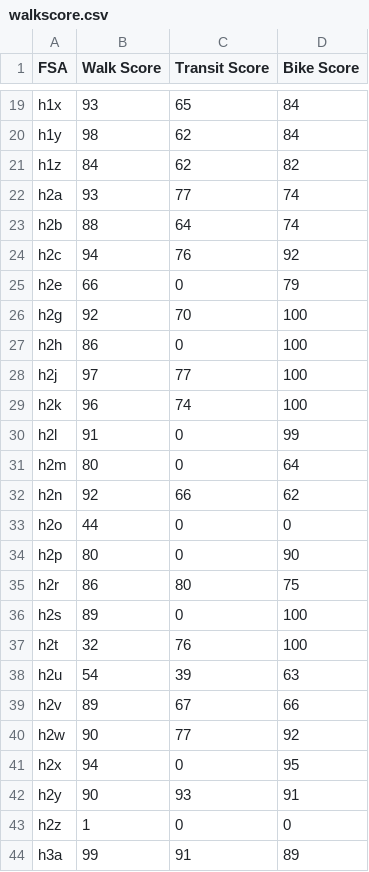
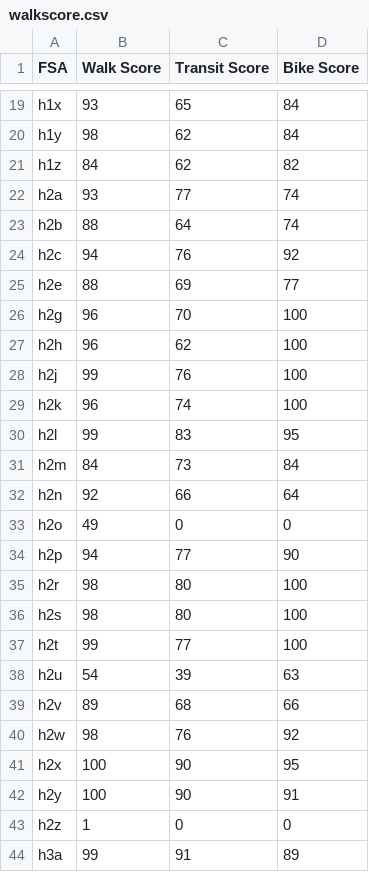
Before and after one commit to thabnir/ApartMatch, a CSV file: walkscore.csv, drawn as a sheet; only a part is shown, gaps mark what is left out; the diff covers the shown part only.

Commit message:
updated walkscore

```diff
--- a/walkscore.csv
+++ b/walkscore.csv
@@ -24,20 +24,20 @@ h2b,88,64,74
 h2c,94,76,92
-h2e,66,0,79
-h2g,92,70,100
-h2h,86,0,100
-h2j,97,77,100
+h2e,88,69,77
+h2g,96,70,100
+h2h,96,62,100
+h2j,99,76,100
 h2k,96,74,100
-h2l,91,0,99
-h2m,80,0,64
-h2n,92,66,62
-h2o,44,0,0
-h2p,80,0,90
-h2r,86,80,75
-h2s,89,0,100
-h2t,32,76,100
+h2l,99,83,95
+h2m,84,73,84
+h2n,92,66,64
+h2o,49,0,0
+h2p,94,77,90
+h2r,98,80,100
+h2s,98,80,100
+h2t,99,77,100
 h2u,54,39,63
-h2v,89,67,66
-h2w,90,77,92
-h2x,94,0,95
-h2y,90,93,91
+h2v,89,68,66
+h2w,98,76,92
+h2x,100,90,95
+h2y,100,90,91
 h2z,1,0,0
```
Also changed, not shown: 124 edited cells elsewhere in this file.
